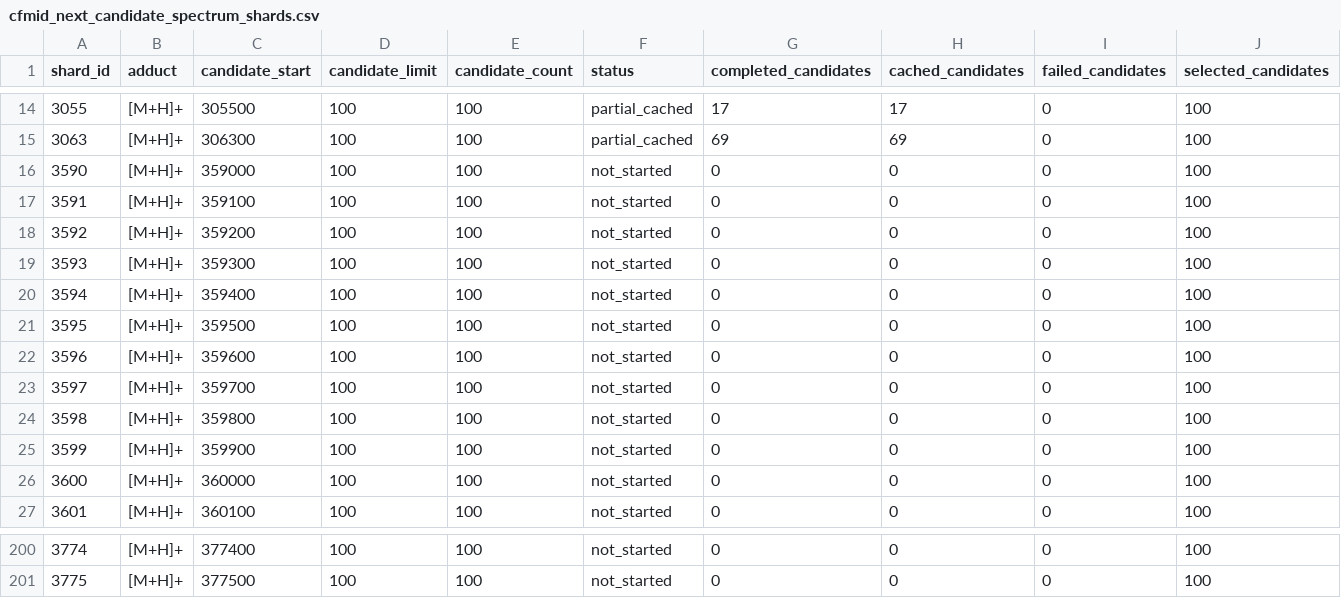
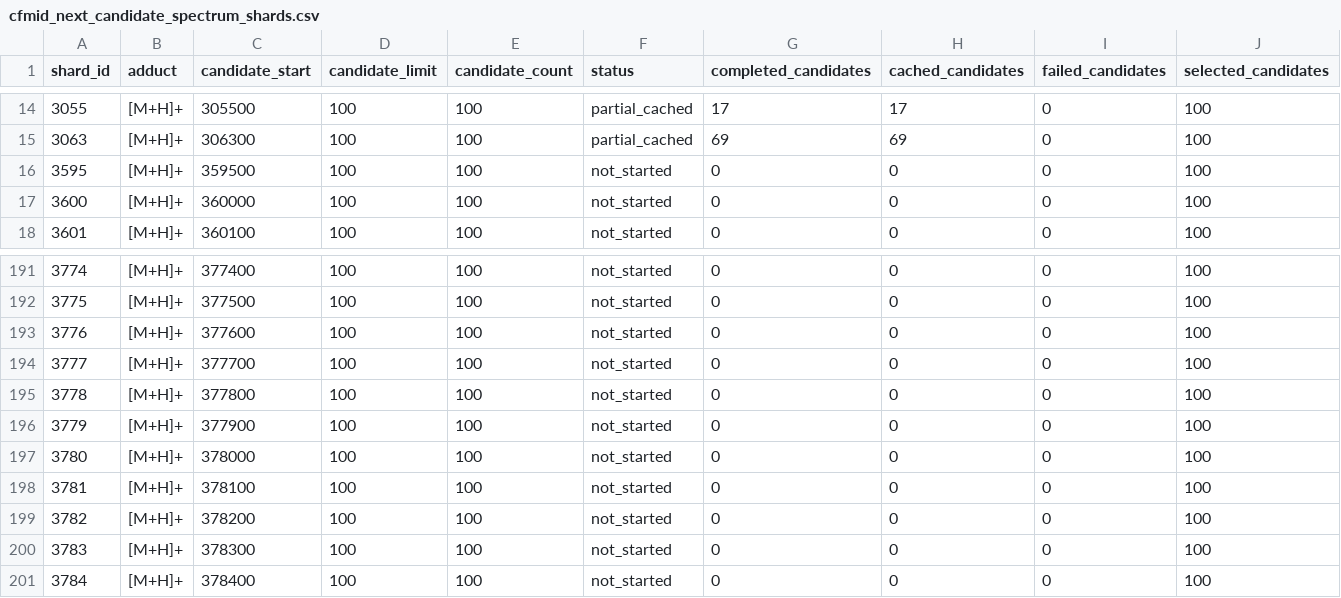
Before and after one commit to zhome1226/FragAnnotor, a CSV file: results/casmi_full_completion_audit_v1/cfmid_next_candidate_spectrum_shards.csv, drawn as a sheet; only a part is shown, gaps mark what is left out; removed rows and columns are numbered as before the commit, all else as after; rows hold the shown columns only; the diff names each change by its address in the sheet, - before the commit and + after, or states it on an @@ line.

```diff
--- a/results/casmi_full_completion_audit_v1/cfmid_next_candidate_spectrum_shards.csv
+++ b/results/casmi_full_completion_audit_v1/cfmid_next_candidate_spectrum_shards.csv
-row 16: 3590 | [M+H]+ | 359000 | 100 | 100 | not_started | 0 | 0 | 0 | 100
-row 17: 3591 | [M+H]+ | 359100 | 100 | 100 | not_started | 0 | 0 | 0 | 100
-row 18: 3592 | [M+H]+ | 359200 | 100 | 100 | not_started | 0 | 0 | 0 | 100
-row 19: 3593 | [M+H]+ | 359300 | 100 | 100 | not_started | 0 | 0 | 0 | 100
-row 20: 3594 | [M+H]+ | 359400 | 100 | 100 | not_started | 0 | 0 | 0 | 100
-row 22: 3596 | [M+H]+ | 359600 | 100 | 100 | not_started | 0 | 0 | 0 | 100
-row 23: 3597 | [M+H]+ | 359700 | 100 | 100 | not_started | 0 | 0 | 0 | 100
-row 24: 3598 | [M+H]+ | 359800 | 100 | 100 | not_started | 0 | 0 | 0 | 100
-row 25: 3599 | [M+H]+ | 359900 | 100 | 100 | not_started | 0 | 0 | 0 | 100
+row 193: 3776 | [M+H]+ | 377600 | 100 | 100 | not_started | 0 | 0 | 0 | 100
+row 194: 3777 | [M+H]+ | 377700 | 100 | 100 | not_started | 0 | 0 | 0 | 100
+row 195: 3778 | [M+H]+ | 377800 | 100 | 100 | not_started | 0 | 0 | 0 | 100
+row 196: 3779 | [M+H]+ | 377900 | 100 | 100 | not_started | 0 | 0 | 0 | 100
+row 197: 3780 | [M+H]+ | 378000 | 100 | 100 | not_started | 0 | 0 | 0 | 100
+row 198: 3781 | [M+H]+ | 378100 | 100 | 100 | not_started | 0 | 0 | 0 | 100
+row 199: 3782 | [M+H]+ | 378200 | 100 | 100 | not_started | 0 | 0 | 0 | 100
+row 200: 3783 | [M+H]+ | 378300 | 100 | 100 | not_started | 0 | 0 | 0 | 100
+row 201: 3784 | [M+H]+ | 378400 | 100 | 100 | not_started | 0 | 0 | 0 | 100
```
Also changed, not shown: results/casmi2022_cfmid_native_precomputed_full_v1/casmi2022_cfmid_native_precomputed_full_summary.csv, results/casmi_full_completion_audit_v1/full_completion_status.csv, 6 other files.
